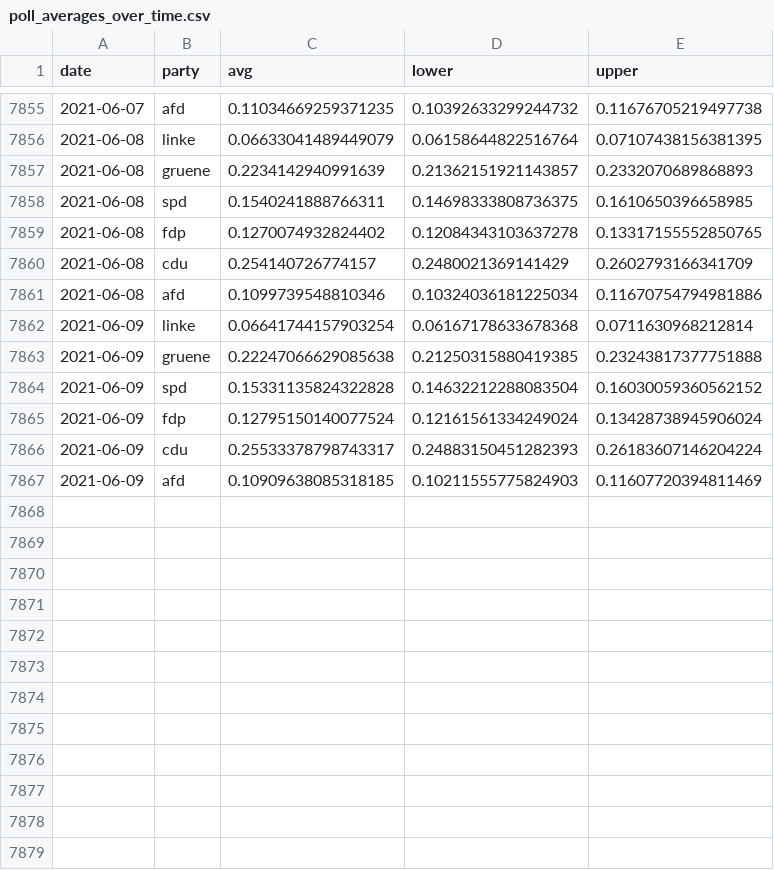
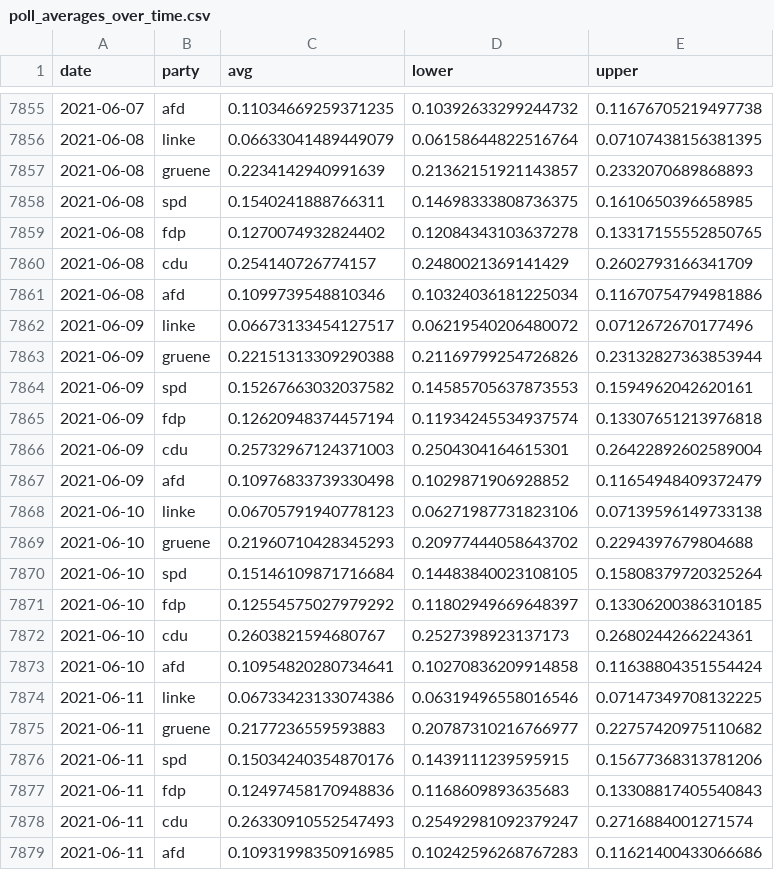
Before and after one commit to thisismactan/Germany-2021, a CSV file: shiny-app/data/poll_averages_over_time.csv, drawn as a sheet; only a part is shown, gaps mark what is left out.

```diff
--- a/shiny-app/data/poll_averages_over_time.csv
+++ b/shiny-app/data/poll_averages_over_time.csv
@@ -7861,7 +7861,19 @@ date,party,avg,lower,upper
 2021-06-08,afd,0.1099739548810346,0.10324036181225034,0.11670754794981886
-2021-06-09,linke,0.06641744157903254,0.06167178633678368,0.0711630968212814
-2021-06-09,gruene,0.22247066629085638,0.21250315880419385,0.23243817377751888
-2021-06-09,spd,0.15331135824322828,0.14632212288083504,0.16030059360562152
-2021-06-09,fdp,0.12795150140077524,0.12161561334249024,0.13428738945906024
-2021-06-09,cdu,0.25533378798743317,0.24883150451282393,0.26183607146204224
-2021-06-09,afd,0.10909638085318185,0.10211555775824903,0.11607720394811469
+2021-06-09,linke,0.06673133454127517,0.06219540206480072,0.0712672670177496
+2021-06-09,gruene,0.22151313309290388,0.21169799254726826,0.23132827363853944
+2021-06-09,spd,0.15267663032037582,0.14585705637873553,0.1594962042620161
+2021-06-09,fdp,0.12620948374457194,0.11934245534937574,0.13307651213976818
+2021-06-09,cdu,0.25732967124371003,0.2504304164615301,0.26422892602589004
+2021-06-09,afd,0.10976833739330498,0.1029871906928852,0.11654948409372479
+2021-06-10,linke,0.06705791940778123,0.06271987731823106,0.07139596149733138
+2021-06-10,gruene,0.21960710428345293,0.20977444058643702,0.2294397679804688
+2021-06-10,spd,0.15146109871716684,0.14483840023108105,0.15808379720325264
+2021-06-10,fdp,0.12554575027979292,0.11802949669648397,0.13306200386310185
+2021-06-10,cdu,0.2603821594680767,0.2527398923137173,0.2680244266224361
+2021-06-10,afd,0.10954820280734641,0.10270836209914858,0.11638804351554424
+2021-06-11,linke,0.06733423133074386,0.06319496558016546,0.07147349708132225
+2021-06-11,gruene,0.2177236559593883,0.20787310216766977,0.22757420975110682
+2021-06-11,spd,0.15034240354870176,0.1439111239595915,0.15677368313781206
+2021-06-11,fdp,0.12497458170948836,0.1168609893635683,0.13308817405540843
+2021-06-11,cdu,0.26330910552547493,0.25492981092379247,0.2716884001271574
+2021-06-11,afd,0.10931998350916985,0.10242596268767283,0.11621400433066686
```
Also changed, not shown: data/polls_2021.csv, output/natl_sims.csv, 20 other files.
